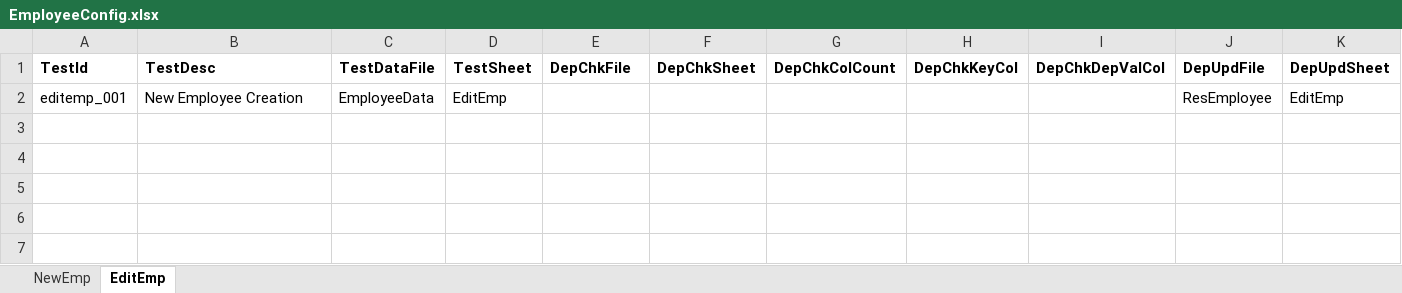
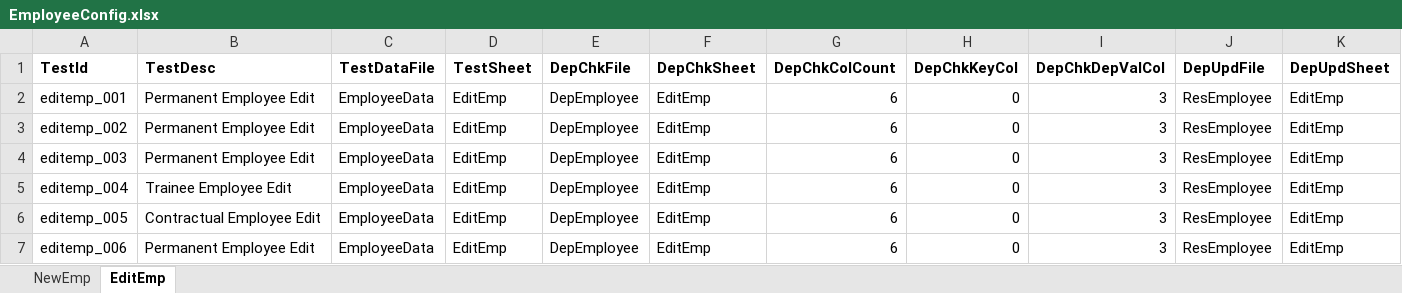
Before and after one commit to pakshay790/WebMonitoringSystem, an Excel workbook: Data/ConfigData/EmployeeConfig.xlsx, sheet EditEmp, drawn as a sheet; only a part is shown; values as stored, in another font and other column widths than the file's, no borders; rows hold the shown columns only; the diff names each change by its address in the sheet, - before the commit and + after, or states it on an @@ line.

Commit message:
Dependency Implemented for Edit employee

```diff
--- a/Data/ConfigData/EmployeeConfig.xlsx (sheet EditEmp)
+++ b/Data/ConfigData/EmployeeConfig.xlsx (sheet EditEmp)
-B2 (TestDesc): New Employee Creation
+B2 (TestDesc): Permanent Employee Edit
-E2 (DepChkFile): (empty)
+E2 (DepChkFile): DepEmployee
-F2 (DepChkSheet): (empty)
+F2 (DepChkSheet): EditEmp
-G2 (DepChkColCount): (empty)
+G2 (DepChkColCount): 6
-H2 (DepChkKeyCol): (empty)
+H2 (DepChkKeyCol): 0
-I2 (DepChkDepValCol): (empty)
+I2 (DepChkDepValCol): 3
+row 3: editemp_002 | Permanent Employee Edit | EmployeeData | EditEmp | DepEmployee | EditEmp | 6 | 0 | 3 | ResEmployee | EditEmp
+row 4: editemp_003 | Permanent Employee Edit | EmployeeData | EditEmp | DepEmployee | EditEmp | 6 | 0 | 3 | ResEmployee | EditEmp
+row 5: editemp_004 | Trainee Employee Edit | EmployeeData | EditEmp | DepEmployee | EditEmp | 6 | 0 | 3 | ResEmployee | EditEmp
+row 6: editemp_005 | Contractual Employee Edit | EmployeeData | EditEmp | DepEmployee | EditEmp | 6 | 0 | 3 | ResEmployee | EditEmp
+row 7: editemp_006 | Permanent Employee Edit | EmployeeData | EditEmp | DepEmployee | EditEmp | 6 | 0 | 3 | ResEmployee | EditEmp
```
Also changed, not shown: Data/Result/ResEmployee.xlsx, 15 other files.
